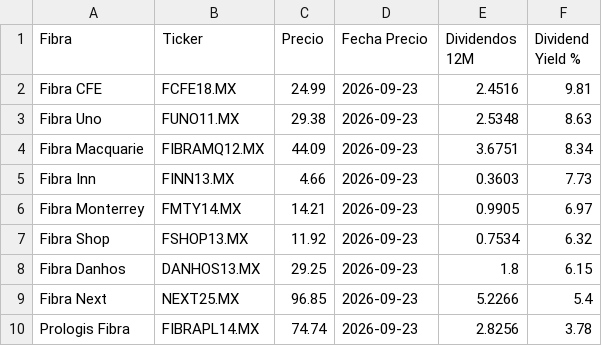
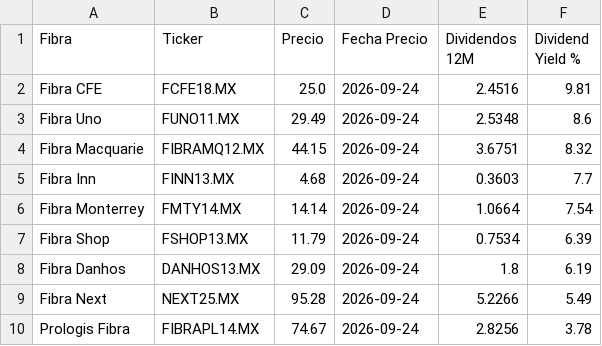
Before and after one commit to javirodriguez-da/fibra-dashboard, a CSV file: datarankings/ranking_fibras.csv, drawn as a sheet.

```diff
--- a/datarankings/ranking_fibras.csv
+++ b/datarankings/ranking_fibras.csv
@@ -1,10 +1,10 @@
 Fibra,Ticker,Precio,Fecha Precio,Dividendos 12M,Dividend Yield %
-Fibra CFE,FCFE18.MX,24.99,2026-09-23,2.4516,9.81
-Fibra Uno,FUNO11.MX,29.38,2026-09-23,2.5348,8.63
-Fibra Macquarie,FIBRAMQ12.MX,44.09,2026-09-23,3.6751,8.34
-Fibra Inn,FINN13.MX,4.66,2026-09-23,0.3603,7.73
-Fibra Monterrey,FMTY14.MX,14.21,2026-09-23,0.9905,6.97
-Fibra Shop,FSHOP13.MX,11.92,2026-09-23,0.7534,6.32
-Fibra Danhos,DANHOS13.MX,29.25,2026-09-23,1.8,6.15
-Fibra Next,NEXT25.MX,96.85,2026-09-23,5.2266,5.4
-Prologis Fibra,FIBRAPL14.MX,74.74,2026-09-23,2.8256,3.78
+Fibra CFE,FCFE18.MX,25.0,2026-09-24,2.4516,9.81
+Fibra Uno,FUNO11.MX,29.49,2026-09-24,2.5348,8.6
+Fibra Macquarie,FIBRAMQ12.MX,44.15,2026-09-24,3.6751,8.32
+Fibra Inn,FINN13.MX,4.68,2026-09-24,0.3603,7.7
+Fibra Monterrey,FMTY14.MX,14.14,2026-09-24,1.0664,7.54
+Fibra Shop,FSHOP13.MX,11.79,2026-09-24,0.7534,6.39
+Fibra Danhos,DANHOS13.MX,29.09,2026-09-24,1.8,6.19
+Fibra Next,NEXT25.MX,95.28,2026-09-24,5.2266,5.49
+Prologis Fibra,FIBRAPL14.MX,74.67,2026-09-24,2.8256,3.78
```
Also changed, not shown: datarankings/dividendos_fibras.csv, 1 other file.
